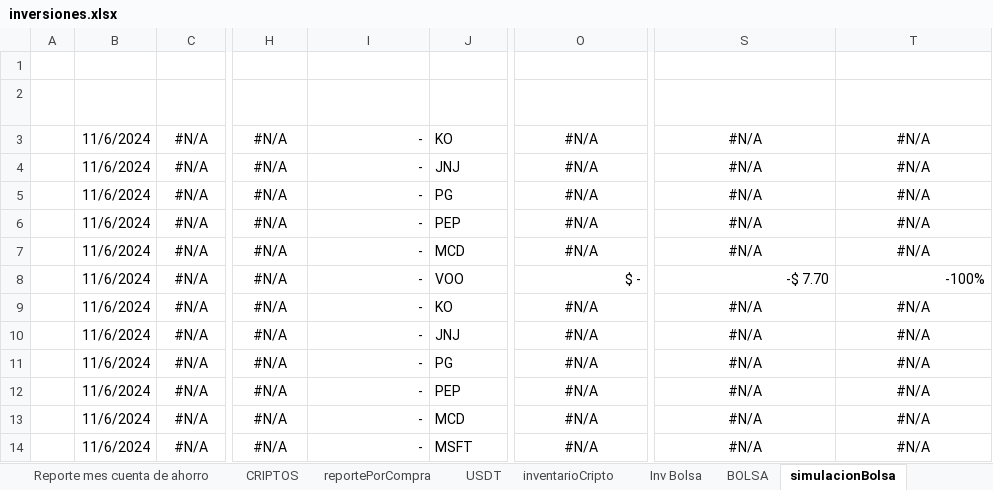
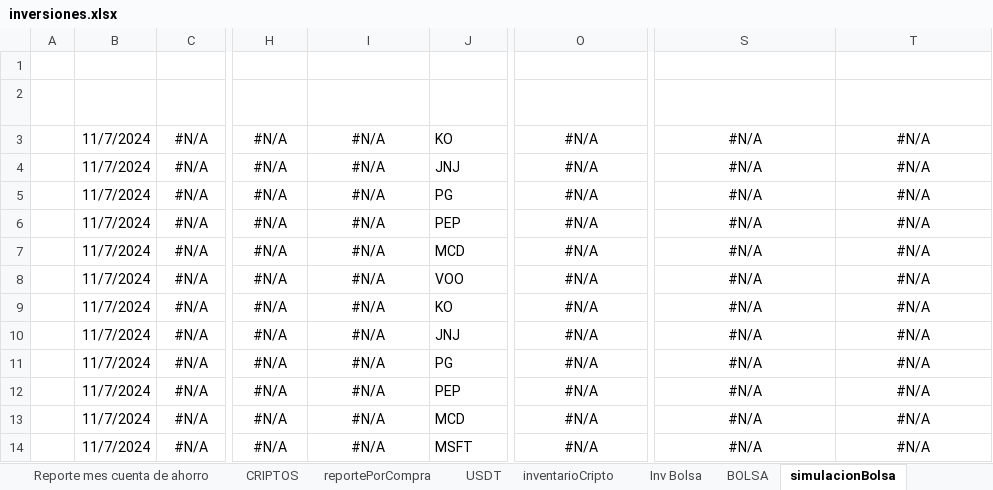
Before and after one commit to sebastia9330/proyectos2024, an Excel workbook: documentos/inversiones.xlsx, sheet simulacionBolsa, drawn as a sheet; only a part is shown, gaps mark what is left out; values as stored, in another font and other column widths than the file's, no borders; conditional formats and table styles not drawn; the diff names each change by its address in the sheet, - before the commit and + after, or states it on an @@ line.

```diff
--- a/documentos/inversiones.xlsx (sheet simulacionBolsa)
+++ b/documentos/inversiones.xlsx (sheet simulacionBolsa)
-B3:B14 (FECHA ACTUAL): 11/6/2024
+B3:B14 (FECHA ACTUAL): 11/7/2024
-I3:I14 (PRECIO ACT VOO): -
+I3:I14 (PRECIO ACT VOO): #N/A
-I3:I14 alignment: right
+I3:I14 alignment: center
-O8 (VALOR ACTUAL INVE): $ -
+O8 (VALOR ACTUAL INVE): #N/A
-O8 alignment: right
+O8 alignment: center
-S8 (GANACIA/PERDIDA): -$ 7.70
+S8 (GANACIA/PERDIDA): #N/A
-S8:T8 alignment: right
+S8:T8 alignment: center
-T8 (RENTABILIDAD): -100%
+T8 (RENTABILIDAD): #N/A
```
Also changed, not shown: sheet reportePorCompra, sheet USDT, sheet Inv Bolsa, sheet CRIPTOS, hidden cells, charts or pictures, 2 other files.
